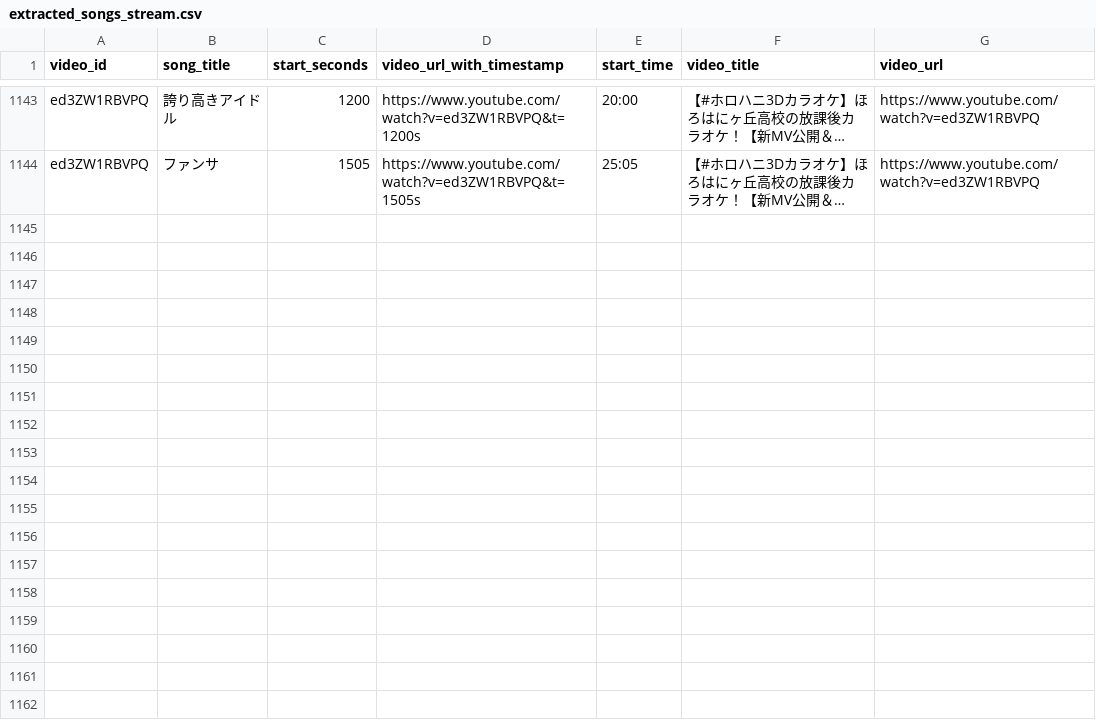
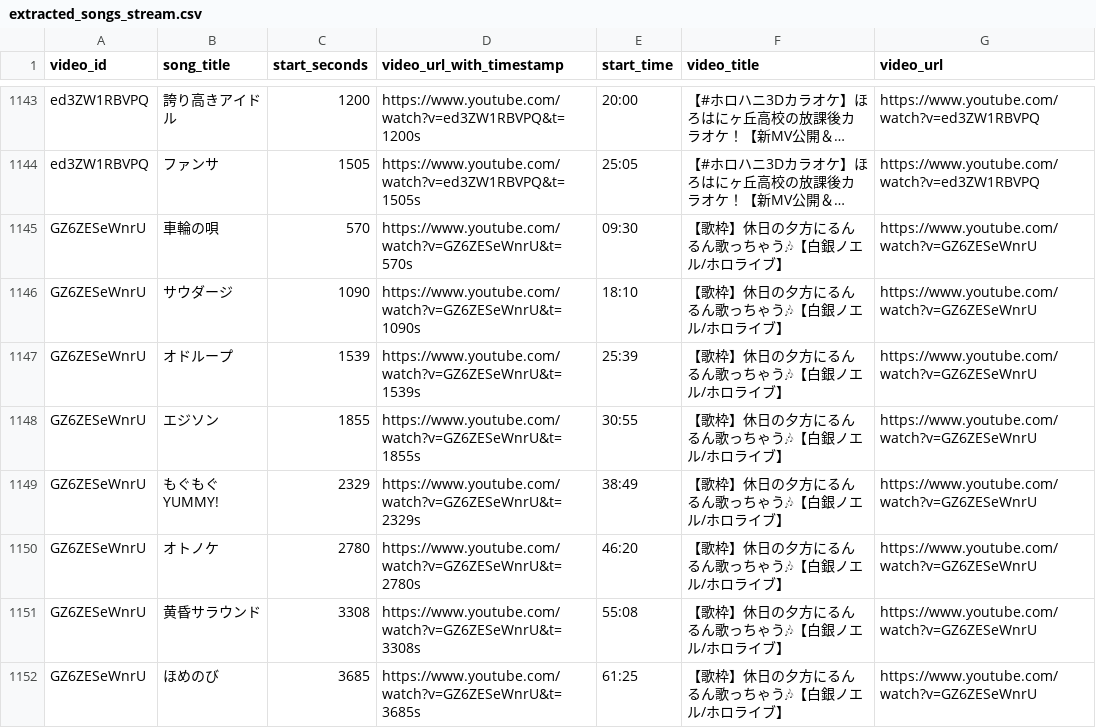
Before and after one commit to wtnb-yk/shirogane-holy-knights, a CSV file: tools/data/extracted_songs_stream.csv, drawn as a sheet; only a part is shown, gaps mark what is left out; long unchanged cells end in …; the diff names each change by its address in the sheet, - before the commit and + after, or states it on an @@ line.

Commit message:
feat: add new songs from 白銀ノエル's歌枠 to extracted_songs_stream.csv

```diff
--- a/tools/data/extracted_songs_stream.csv
+++ b/tools/data/extracted_songs_stream.csv
+row 1145: GZ6ZESeWnrU | 車輪の唄 | 570 | https://www.youtube.com/watch?v=GZ6ZESeWnrU&t=570s | 09:30 | 【歌枠】休日の夕方にるんるん歌っちゃう🎶【白銀ノエル/ホロライブ】 | https://www.youtube.com/watch?v=GZ6ZESeWnrU
+row 1146: GZ6ZESeWnrU | サウダージ | 1090 | https://www.youtube.com/watch?v=GZ6ZESeWnrU&t=1090s | 18:10 | 【歌枠】休日の夕方にるんるん歌っちゃう🎶【白銀ノエル/ホロライブ】 | https://www.youtube.com/watch?v=GZ6ZESeWnrU
+row 1147: GZ6ZESeWnrU | オドループ | 1539 | https://www.youtube.com/watch?v=GZ6ZESeWnrU&t=1539s | 25:39 | 【歌枠】休日の夕方にるんるん歌っちゃう🎶【白銀ノエル/ホロライブ】 | https://www.youtube.com/watch?v=GZ6ZESeWnrU
+row 1148: GZ6ZESeWnrU | エジソン | 1855 | https://www.youtube.com/watch?v=GZ6ZESeWnrU&t=1855s | 30:55 | 【歌枠】休日の夕方にるんるん歌っちゃう🎶【白銀ノエル/ホロライブ】 | https://www.youtube.com/watch?v=GZ6ZESeWnrU
+row 1149: GZ6ZESeWnrU | もぐもぐYUMMY! | 2329 | https://www.youtube.com/watch?v=GZ6ZESeWnrU&t=2329s | 38:49 | 【歌枠】休日の夕方にるんるん歌っちゃう🎶【白銀ノエル/ホロライブ】 | https://www.youtube.com/watch?v=GZ6ZESeWnrU
+row 1150: GZ6ZESeWnrU | オトノケ | 2780 | https://www.youtube.com/watch?v=GZ6ZESeWnrU&t=2780s | 46:20 | 【歌枠】休日の夕方にるんるん歌っちゃう🎶【白銀ノエル/ホロライブ】 | https://www.youtube.com/watch?v=GZ6ZESeWnrU
+row 1151: GZ6ZESeWnrU | 黄昏サラウンド | 3308 | https://www.youtube.com/watch?v=GZ6ZESeWnrU&t=3308s | 55:08 | 【歌枠】休日の夕方にるんるん歌っちゃう🎶【白銀ノエル/ホロライブ】 | https://www.youtube.com/watch?v=GZ6ZESeWnrU
+row 1152: GZ6ZESeWnrU | ほめのび | 3685 | https://www.youtube.com/watch?v=GZ6ZESeWnrU&t=3685s | 61:25 | 【歌枠】休日の夕方にるんるん歌っちゃう🎶【白銀ノエル/ホロライブ】 | https://www.youtube.com/watch?v=GZ6ZESeWnrU
```
